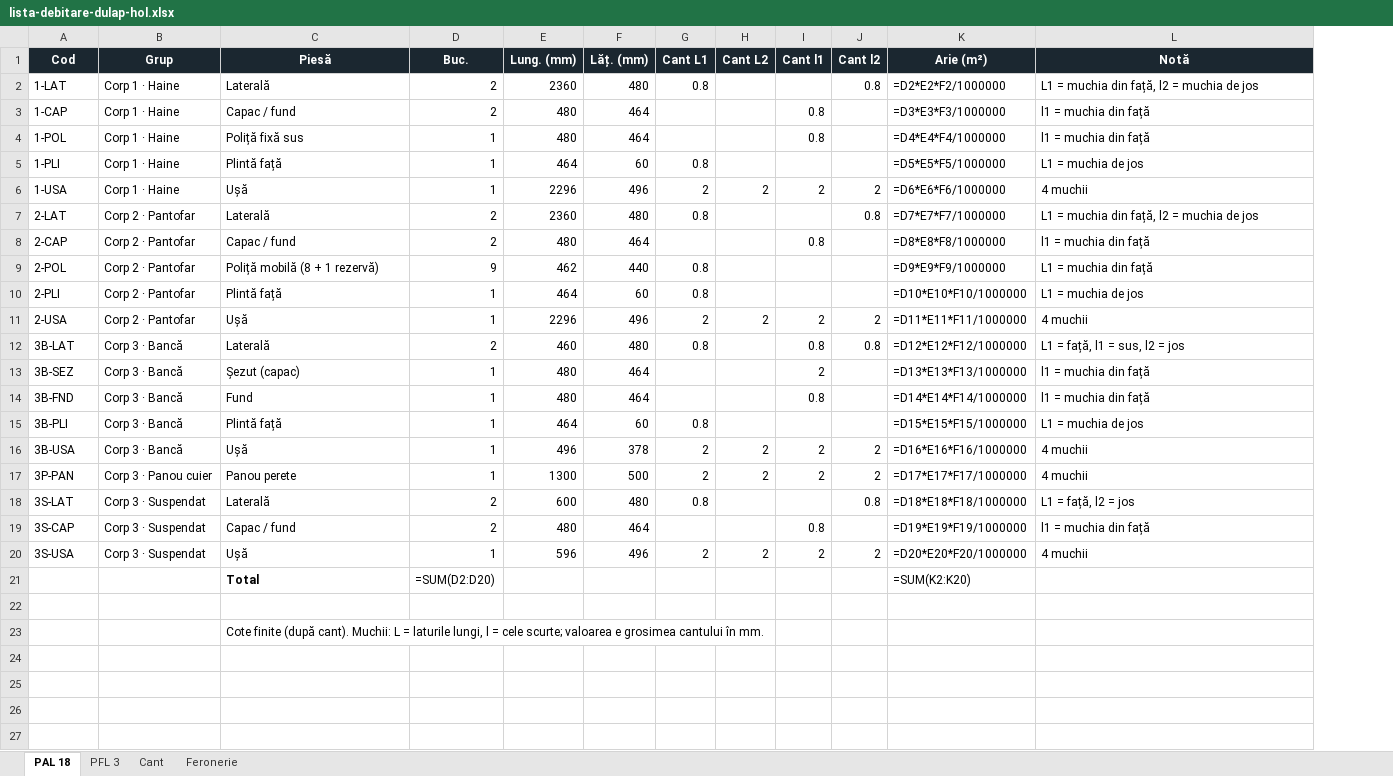
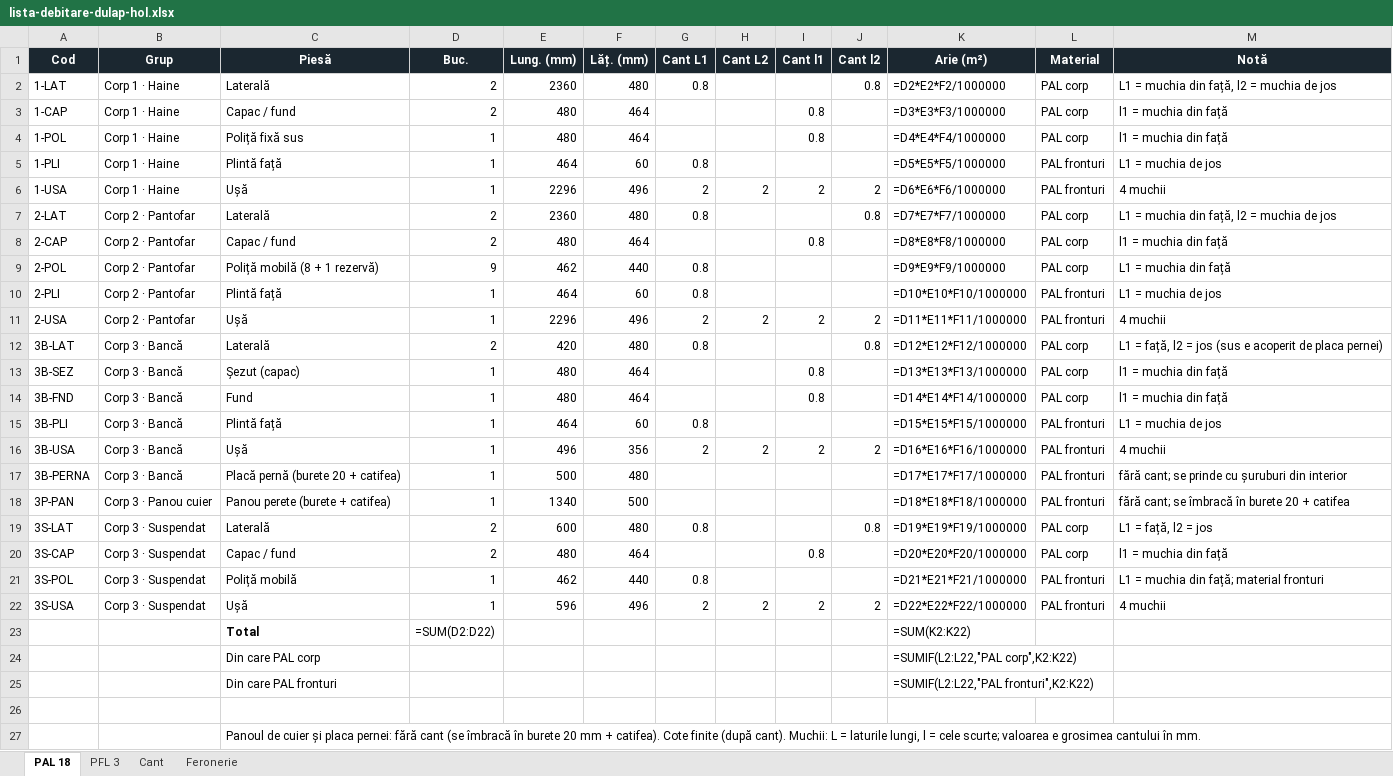
Before and after one commit to speedydany98/dulap-hol, an Excel workbook: lista-debitare-dulap-hol.xlsx, sheet PAL 18, drawn as a sheet; values as stored, in another font and other column widths than the file's, no borders; formulas without a stored value are shown as written; addresses are those after the commit; the diff names each change by its address in the sheet, - before the commit and + after, or states it on an @@ line.

```diff
--- a/lista-debitare-dulap-hol.xlsx (sheet PAL 18)
+++ b/lista-debitare-dulap-hol.xlsx (sheet PAL 18)
+column L (Material), rows 2-16: PAL corp | PAL corp | PAL corp | PAL fronturi | PAL fronturi | PAL corp | PAL corp | PAL corp | PAL fronturi | PAL fronturi | PAL corp | PAL corp | PAL corp | PAL fronturi | PAL fronturi; rows 18-20: PAL fronturi | PAL corp | PAL corp; row 22: PAL fronturi
-E12 (Lung. (mm)): 460
+E12 (Lung. (mm)): 420
-I12 (Cant l1): 0.8
+I12 (Cant l1): (empty)
-M12 (Notă): L1 = față, l1 = sus, l2 = jos
+M12 (Notă): L1 = față, l2 = jos (sus e acoperit de placa pernei)
-I13 (Cant l1): 2
+I13 (Cant l1): 0.8
-F16 (Lăț. (mm)): 378
+F16 (Lăț. (mm)): 356
+row 17: 3B-PERNA | Corp 3 · Bancă | Placă pernă (burete 20 + catifea) | 1 | 500 | 480 |  |  |  |  | =D17*E17*F17/1000000 | PAL fronturi | fără cant; se prinde cu șuruburi din interior
-C18 (Piesă): Panou perete
+C18 (Piesă): Panou perete (burete + catifea)
-E18 (Lung. (mm)): 1300
+E18 (Lung. (mm)): 1340
-G18 (Cant L1): 2
+G18 (Cant L1): (empty)
-H18 (Cant L2): 2
+H18 (Cant L2): (empty)
-I18 (Cant l1): 2
+I18 (Cant l1): (empty)
-J18 (Cant l2): 2
+J18 (Cant l2): (empty)
-K18 (Arie (m²)): =D17*E17*F17/1000000
+K18 (Arie (m²)): =D18*E18*F18/1000000
-M18 (Notă): 4 muchii
+M18 (Notă): fără cant; se îmbracă în burete 20 + catifea
-K19 (Arie (m²)): =D18*E18*F18/1000000
+K19 (Arie (m²)): =D19*E19*F19/1000000
-K20 (Arie (m²)): =D19*E19*F19/1000000
+K20 (Arie (m²)): =D20*E20*F20/1000000
+row 21: 3S-POL | Corp 3 · Suspendat | Poliță mobilă | 1 | 462 | 440 | 0.8 |  |  |  | =D21*E21*F21/1000000 | PAL fronturi | L1 = muchia din față; material fronturi
-K22 (Arie (m²)): =D20*E20*F20/1000000
+K22 (Arie (m²)): =D22*E22*F22/1000000
-D23 (Buc.): =SUM(D2:D20)
+D23 (Buc.): =SUM(D2:D22)
-K23 (Arie (m²)): =SUM(K2:K20)
+K23 (Arie (m²)): =SUM(K2:K22)
+row 24:  |  | Din care PAL corp |  |  |  |  |  |  |  | =SUMIF(L2:L22,"PAL corp",K2:K22)
+row 25:  |  | Din care PAL fronturi |  |  |  |  |  |  |  | =SUMIF(L2:L22,"PAL fronturi",K2:K22)
-C27 (Piesă): Cote finite…
+C27 (Piesă): Panoul de cuier și placa pernei: fără cant (se îmbracă în burete 20 mm + catifea). Cote finite…
```
Also changed, not shown: sheet Feronerie, sheet Cant, sheet PFL 3, 5 other files.
